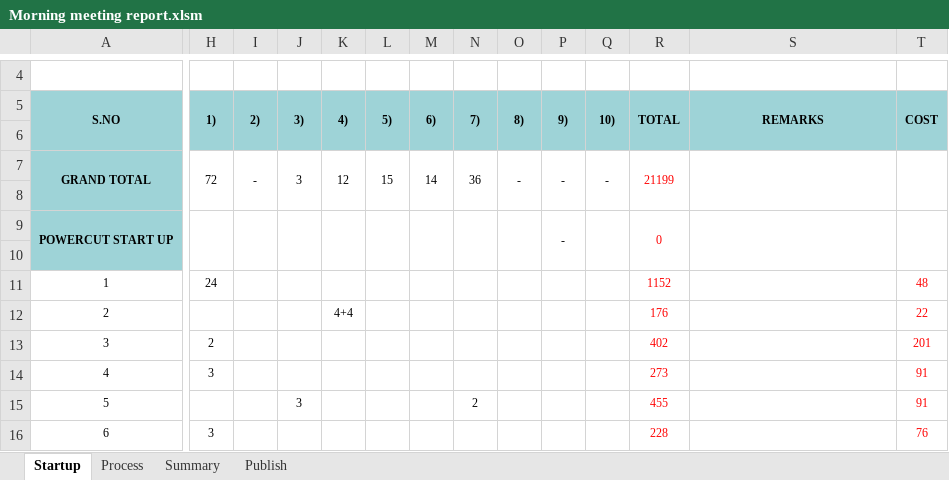
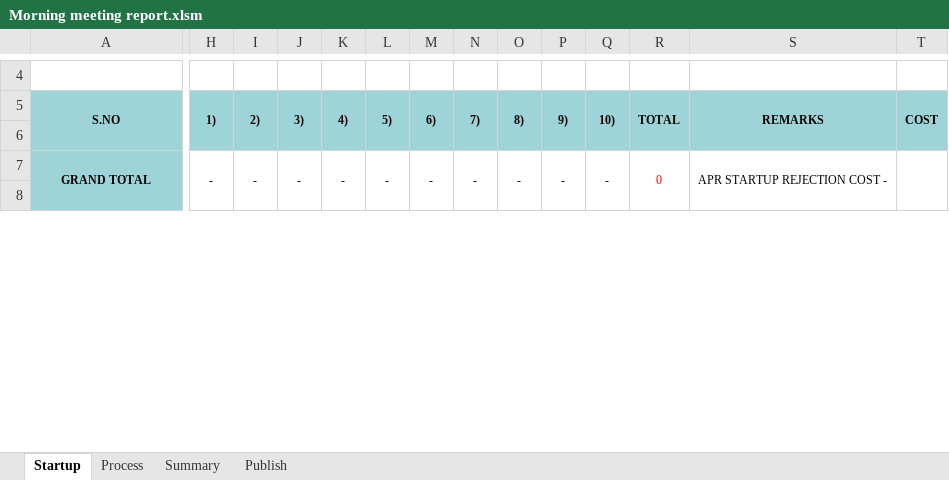
Before and after one commit to Dhamo2005/TOPRUN, an Excel workbook: Morning meeting report.xlsm, sheet Startup, drawn as a sheet; only a part is shown, gaps mark what is left out; values as stored, in another font and other column widths than the file's, no borders; charts and pictures not drawn; removed rows and columns are numbered as before the commit, all else as after; rows hold the shown columns only; the diff covers the shown part only; the diff names each change by its address in the sheet, - before the commit and + after, or states it on an @@ line.

Commit message:
Add files via upload
- New features introduced and existing bugs fixed
- Support removed for older versions of Office Suite, except Office 365

```diff
--- a/Morning meeting report.xlsm (sheet Startup)
+++ b/Morning meeting report.xlsm (sheet Startup)
-A7:D8 merged
+A7:D8 merged
-H7: 72
+H7: -
-H7:H8 merged
+H7:H8 merged
-I7:I8 merged
+I7:I8 merged
-J7: 3
+J7: -
-J7:J8 merged
+J7:J8 merged
-K7: 12
+K7: -
-K7:K8 merged
+K7:K8 merged
-L7: 15
+L7: -
-L7:L8 merged
+L7:L8 merged
-M7: 14
+M7: -
-M7:M8 merged
+M7:M8 merged
-N7: 36
+N7: -
-N7:N8 merged
+N7:N8 merged
-O7:O8 merged
+O7:O8 merged
-P7:P8 merged
+P7:P8 merged
-Q7:Q8 merged
+Q7:Q8 merged
-R7: 21199
+R7: 0
-R7:R8 merged
+R7:R8 merged
-S7: (empty)
+S7: APR STARTUP REJECTION COST -
-S7:S8 merged
+S7:S8 merged
-T7:T8 merged
+T7:T8 merged
-row 8: (empty)
-row 9: POWERCUT START UP |  |  |  |  |  |  |  |  | - |  | 0
-row 11: 1 | 24 |  |  |  |  |  |  |  |  |  | 1152 |  | 48
-row 12: 2 |  |  |  | 4+4 |  |  |  |  |  |  | 176 |  | 22
-row 13: 3 | 2 |  |  |  |  |  |  |  |  |  | 402 |  | 201
-row 14: 4 | 3 |  |  |  |  |  |  |  |  |  | 273 |  | 91
-row 15: 5 |  |  | 3 |  |  |  | 2 |  |  |  | 455 |  | 91
-row 16: 6 | 3 |  |  |  |  |  |  |  |  |  | 228 |  | 76
```
Also changed, not shown: 3 added rows, 11 removed rows, 1 edited cell and merged cells elsewhere in this sheet, sheet Process, sheet Summary, sheet Publish, formulas that keep their value, hidden cells, charts or pictures.
